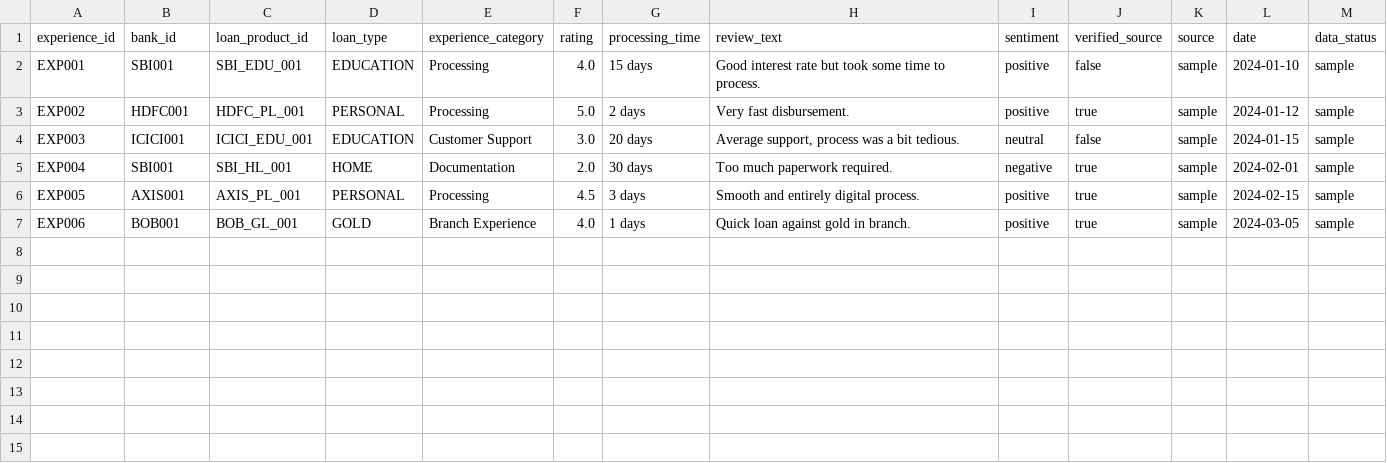
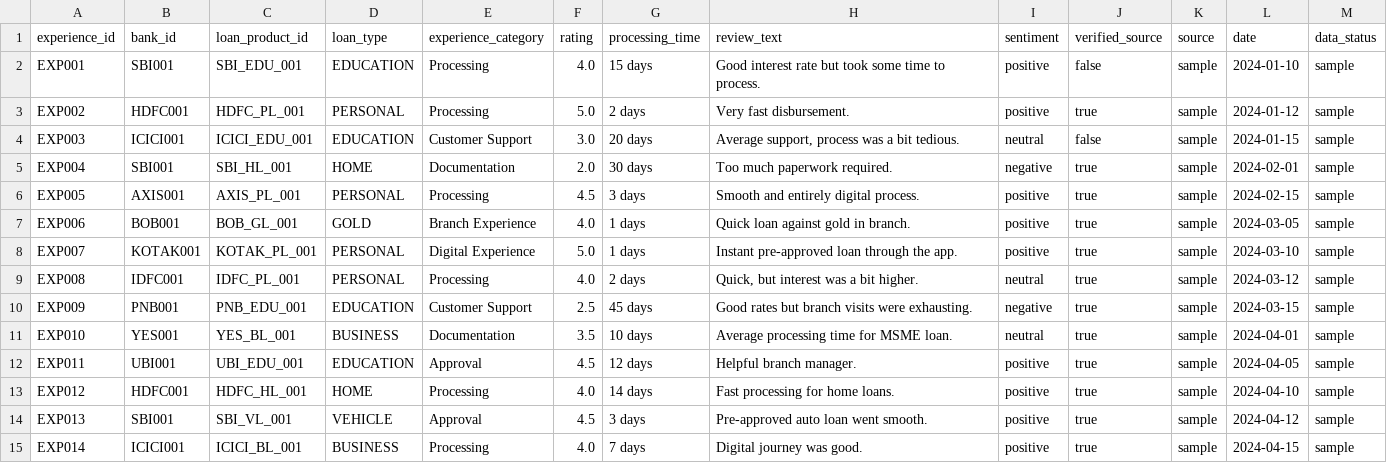
Before and after one commit to angelverman2021-a11y/edu4loan, a CSV file: dataset/experiences/customer_reviews.csv, drawn as a sheet.

Commit message:
feat: Add massive amount of data across all banks and products

```diff
--- a/dataset/experiences/customer_reviews.csv
+++ b/dataset/experiences/customer_reviews.csv
@@ -7 +7,9 @@ EXP005,AXIS001,AXIS_PL_001,PERSONAL,Processing,4.5,3 days,Smooth and entirely di
 EXP006,BOB001,BOB_GL_001,GOLD,Branch Experience,4.0,1 days,Quick loan against gold in branch.,positive,true,sample,2024-03-05,sample
+EXP007,KOTAK001,KOTAK_PL_001,PERSONAL,Digital Experience,5.0,1 days,Instant pre-approved loan through the app.,positive,true,sample,2024-03-10,sample
+EXP008,IDFC001,IDFC_PL_001,PERSONAL,Processing,4.0,2 days,"Quick, but interest was a bit higher.",neutral,true,sample,2024-03-12,sample
+EXP009,PNB001,PNB_EDU_001,EDUCATION,Customer Support,2.5,45 days,Good rates but branch visits were exhausting.,negative,true,sample,2024-03-15,sample
+EXP010,YES001,YES_BL_001,BUSINESS,Documentation,3.5,10 days,Average processing time for MSME loan.,neutral,true,sample,2024-04-01,sample
+EXP011,UBI001,UBI_EDU_001,EDUCATION,Approval,4.5,12 days,Helpful branch manager.,positive,true,sample,2024-04-05,sample
+EXP012,HDFC001,HDFC_HL_001,HOME,Processing,4.0,14 days,Fast processing for home loans.,positive,true,sample,2024-04-10,sample
+EXP013,SBI001,SBI_VL_001,VEHICLE,Approval,4.5,3 days,Pre-approved auto loan went smooth.,positive,true,sample,2024-04-12,sample
+EXP014,ICICI001,ICICI_BL_001,BUSINESS,Processing,4.0,7 days,Digital journey was good.,positive,true,sample,2024-04-15,sample
```
Also changed, not shown: dataset/banks/banks.csv, dataset/loan_products/business_loans.csv, 14 other files.
